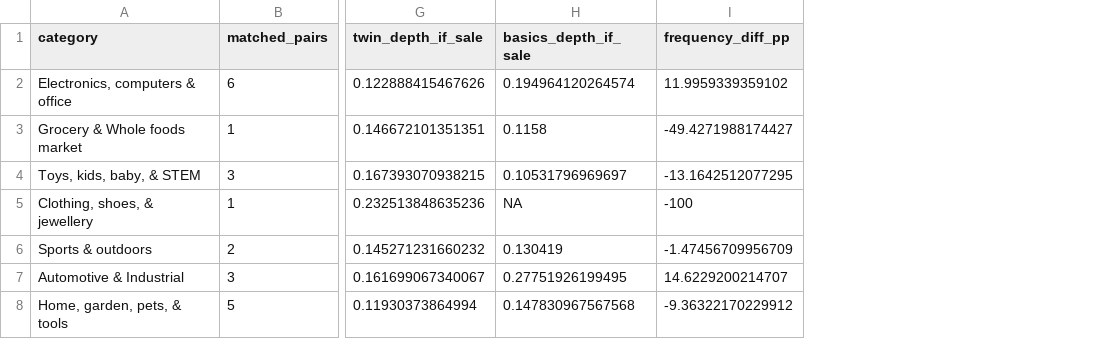
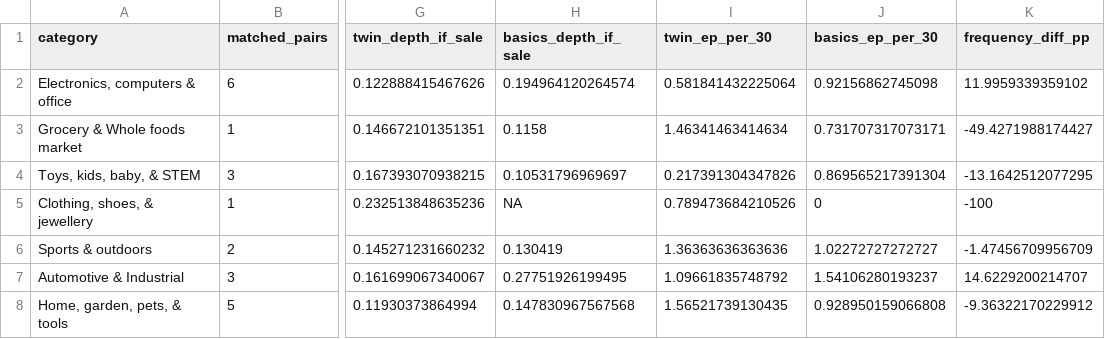
Before and after one commit to avabeckleone/price-tracker, a CSV file: analysis_output/promotional_category_summary.csv, drawn as a sheet; only a part is shown, gaps mark what is left out; the diff names each change by its address in the sheet, - before the commit and + after, or states it on an @@ line.

```diff
--- a/analysis_output/promotional_category_summary.csv
+++ b/analysis_output/promotional_category_summary.csv
+column I (twin_ep_per_30), rows 2-8: 0.581841432225064 | 1.46341463414634 | 0.217391304347826 | 0.789473684210526 | 1.36363636363636 | 1.09661835748792 | 1.56521739130435
+column J (basics_ep_per_30), rows 2-8: 0.92156862745098 | 0.731707317073171 | 0.869565217391304 | 0 | 1.02272727272727 | 1.54106280193237 | 0.928950159066808
```
Also changed, not shown: 4 other files.
